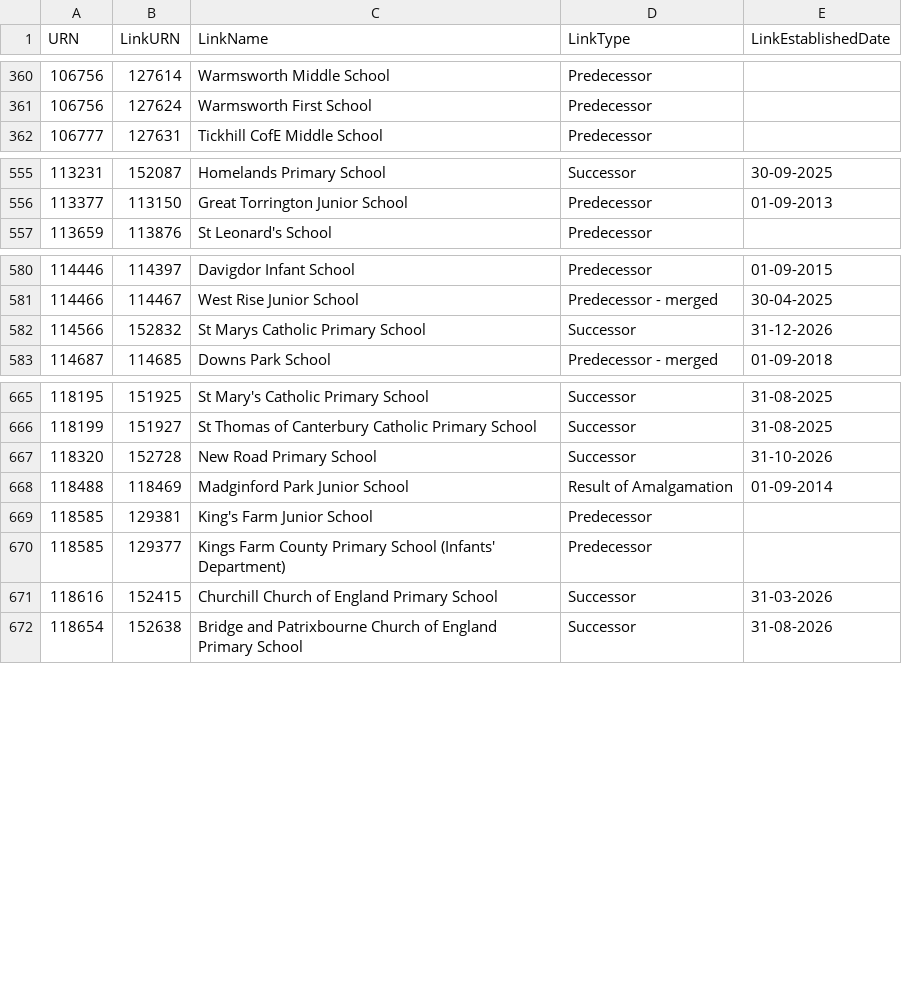
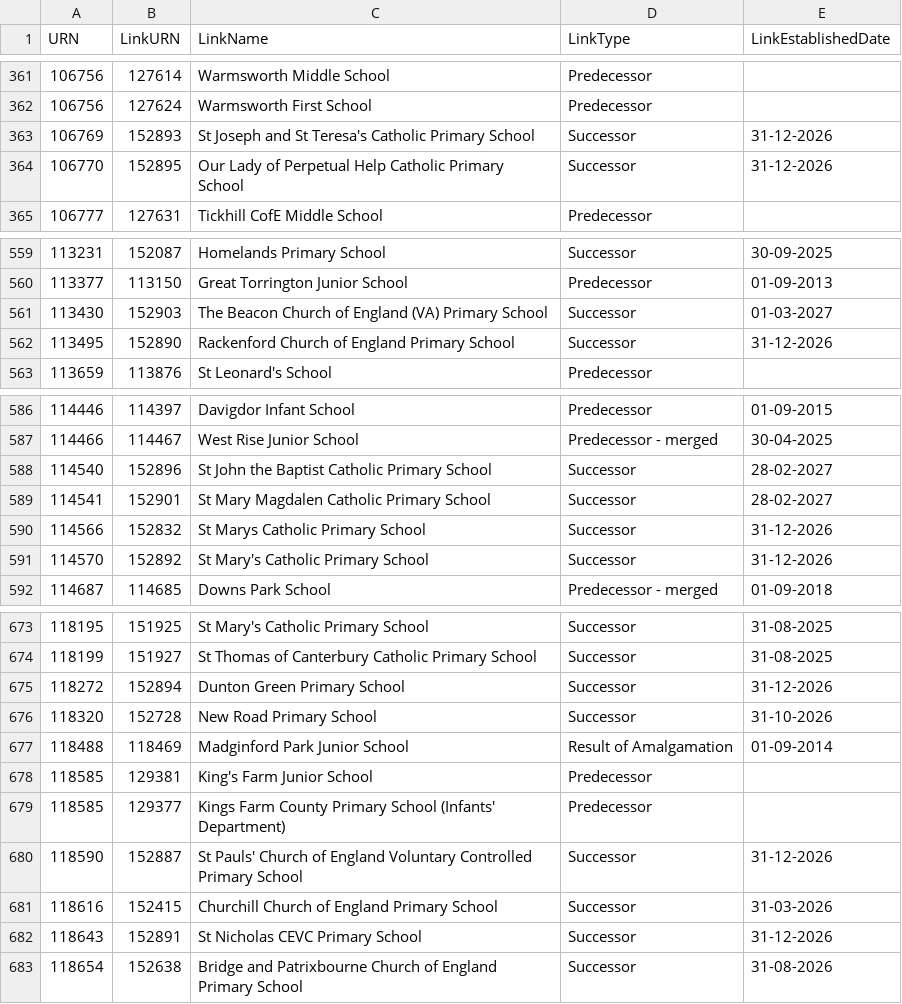
Before and after one commit to RogerHowellDfE/gias-data, a CSV file: data/links_edubaseallstatefunded.csv, drawn as a sheet; only a part is shown, gaps mark what is left out; the diff covers the shown part only; the diff names each change by its address in the sheet, - before the commit and + after, or states it on an @@ line.

```diff
--- a/data/links_edubaseallstatefunded.csv
+++ b/data/links_edubaseallstatefunded.csv
+row 363: 106769 | 152893 | St Joseph and St Teresa's Catholic Primary School | Successor | 31-12-2026
+row 364: 106770 | 152895 | Our Lady of Perpetual Help Catholic Primary School | Successor | 31-12-2026
+row 561: 113430 | 152903 | The Beacon Church of England (VA) Primary School | Successor | 01-03-2027
+row 562: 113495 | 152890 | Rackenford Church of England Primary School | Successor | 31-12-2026
+row 588: 114540 | 152896 | St John the Baptist Catholic Primary School | Successor | 28-02-2027
+row 589: 114541 | 152901 | St Mary Magdalen Catholic Primary School | Successor | 28-02-2027
+row 591: 114570 | 152892 | St Mary's Catholic Primary School | Successor | 31-12-2026
+row 675: 118272 | 152894 | Dunton Green Primary School | Successor | 31-12-2026
+row 680: 118590 | 152887 | St Pauls' Church of England Voluntary Controlled Primary School | Successor | 31-12-2026
+row 682: 118643 | 152891 | St Nicholas CEVC Primary School | Successor | 31-12-2026
```
Also changed, not shown: 7 added rows, 2 removed rows and 1 edited cell elsewhere in this file, data/edubaseallchildrencentre.csv, 5 other files.
